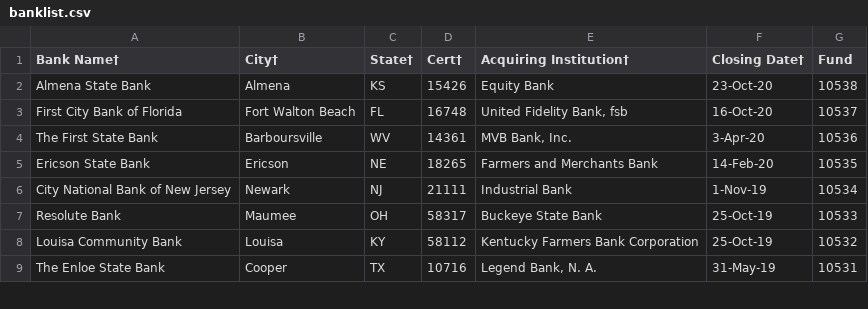
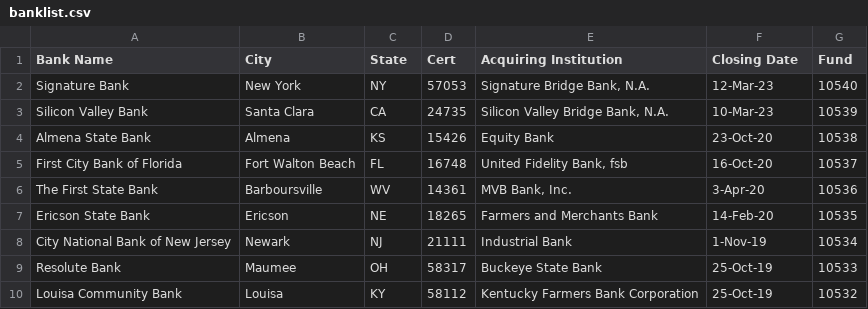
Before and after one commit to Marionio/Data-Visualization, a CSV file: US-Failed-Banks/banklist.csv, drawn as a sheet; only a part is shown; the shorter side is filled out with more unchanged rows; the diff names each change by its address in the sheet, - before the commit and + after, or states it on an @@ line.

Commit message:
updated banks csv

```diff
--- a/US-Failed-Banks/banklist.csv
+++ b/US-Failed-Banks/banklist.csv
-A1: Bank Name†
+A1: Bank Name
-B1: City†
+B1: City
-C1: State†
+C1: State
-D1: Cert†
+D1: Cert
-E1: Acquiring Institution†
+E1: Acquiring Institution
-F1: Closing Date†
+F1: Closing Date
+row 2: Signature Bank | New York | NY | 57053 | Signature Bridge Bank, N.A. | 12-Mar-23 | 10540
+row 3: Silicon Valley Bank | Santa Clara | CA | 24735 | Silicon Valley Bridge Bank, N.A. | 10-Mar-23 | 10539
```
Also changed, not shown: 2 other files.
